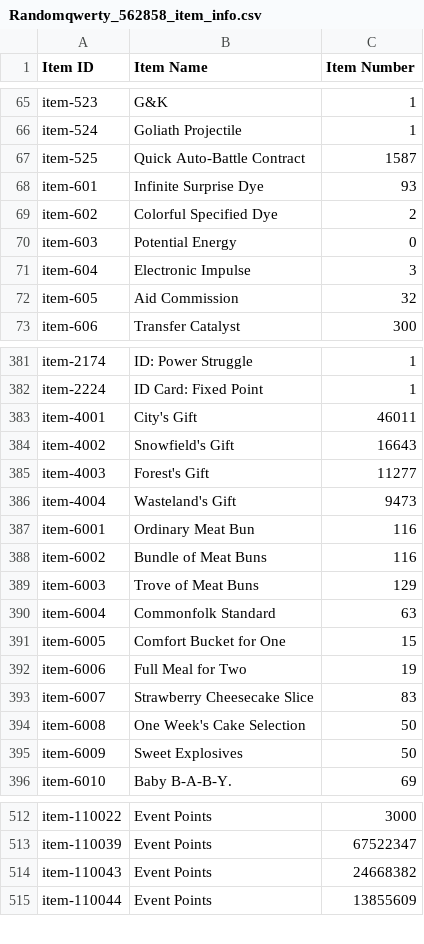
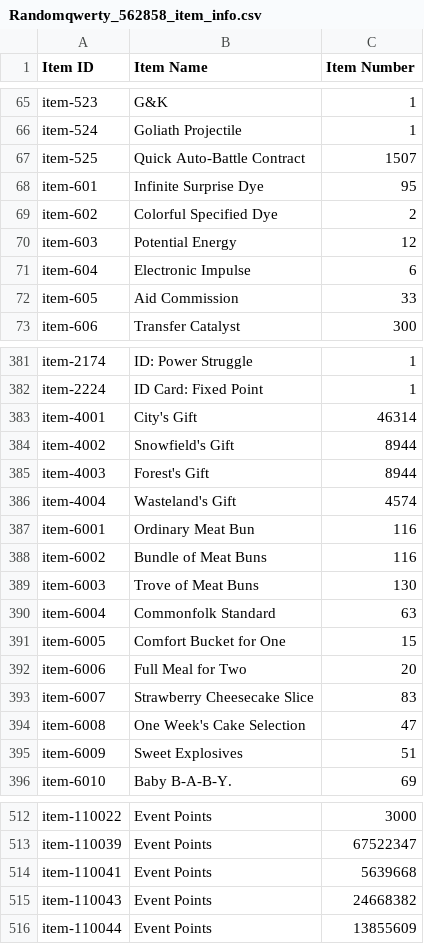
Before and after one commit to randomqwerty/randomqwerty_gfl, a CSV file: Randomqwerty_562858_item_info.csv, drawn as a sheet; only a part is shown, gaps mark what is left out; the diff covers the shown part only.

```diff
--- a/Randomqwerty_562858_item_info.csv
+++ b/Randomqwerty_562858_item_info.csv
@@ -66,8 +66,8 @@ item-523,G&K,1
 item-524,Goliath Projectile,1
-item-525,Quick Auto-Battle Contract,1587
-item-601,Infinite Surprise Dye,93
+item-525,Quick Auto-Battle Contract,1507
+item-601,Infinite Surprise Dye,95
 item-602,Colorful Specified Dye,2
-item-603,Potential Energy,0
-item-604,Electronic Impulse,3
-item-605,Aid Commission,32
+item-603,Potential Energy,12
+item-604,Electronic Impulse,6
+item-605,Aid Commission,33
 item-606,Transfer Catalyst,300
@@ -382,15 +382,15 @@ item-2174,ID: Power Struggle,1
 item-2224,ID Card: Fixed Point,1
-item-4001,City's Gift,46011
-item-4002,Snowfield's Gift,16643
-item-4003,Forest's Gift,11277
-item-4004,Wasteland's Gift,9473
+item-4001,City's Gift,46314
+item-4002,Snowfield's Gift,8944
+item-4003,Forest's Gift,8944
+item-4004,Wasteland's Gift,4574
 item-6001,Ordinary Meat Bun,116
 item-6002,Bundle of Meat Buns,116
-item-6003,Trove of Meat Buns,129
+item-6003,Trove of Meat Buns,130
 item-6004,Commonfolk Standard,63
 item-6005,Comfort Bucket for One,15
-item-6006,Full Meal for Two,19
+item-6006,Full Meal for Two,20
 item-6007,Strawberry Cheesecake Slice,83
-item-6008,One Week's Cake Selection,50
-item-6009,Sweet Explosives,50
+item-6008,One Week's Cake Selection,47
+item-6009,Sweet Explosives,51
 item-6010,"Baby  B-A-B-Y.",69
@@ -513,2 +513,3 @@ item-110022,Event Points,3000
 item-110039,Event Points,67522347
+item-110041,Event Points,5639668
 item-110043,Event Points,24668382
```
Also changed, not shown: 34 edited cells elsewhere in this file, Randomqwerty_562858_coalition_info.csv, Randomqwerty_562858_doll_info.csv, 5 other files.
